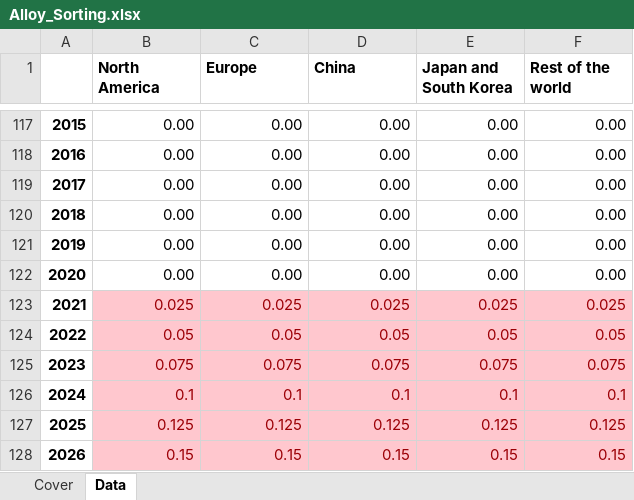
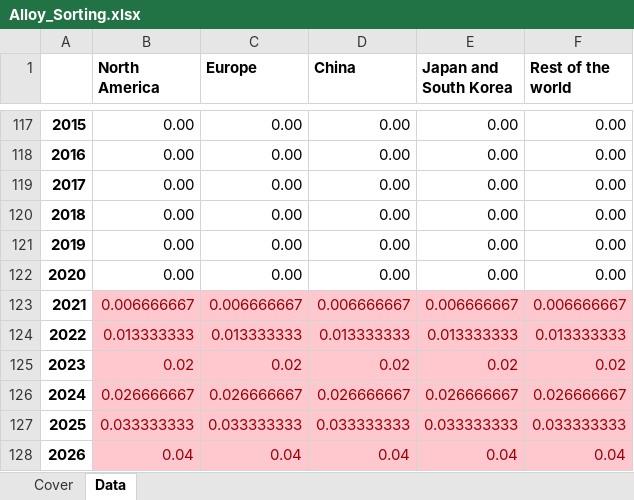
Before and after one commit to romainbilly/Dynamic-MFA-Al-in-Passenger-Cars, an Excel workbook: data/Alloy_Sorting.xlsx, sheet Data, drawn as a sheet; only a part is shown, gaps mark what is left out; values as stored, in another font and other column widths than the file's, no borders; the diff covers the shown part only; the diff names each change by its address in the sheet, - before the commit and + after, or states it on an @@ line.

```diff
--- a/data/Alloy_Sorting.xlsx (sheet Data)
+++ b/data/Alloy_Sorting.xlsx (sheet Data)
-B123 (North America): 0.025
+B123 (North America): 0.006666667
-C123 (Europe): 0.025
+C123 (Europe): 0.006666667
-D123 (China): 0.025
+D123 (China): 0.006666667
-E123 (Japan and South Korea): 0.025
+E123 (Japan and South Korea): 0.006666667
-F123 (Rest of the world): 0.025
+F123 (Rest of the world): 0.006666667
-B124 (North America): 0.05
+B124 (North America): 0.013333333
-C124 (Europe): 0.05
+C124 (Europe): 0.013333333
-D124 (China): 0.05
+D124 (China): 0.013333333
-E124 (Japan and South Korea): 0.05
+E124 (Japan and South Korea): 0.013333333
-F124 (Rest of the world): 0.05
+F124 (Rest of the world): 0.013333333
-B125 (North America): 0.075
+B125 (North America): 0.02
-C125 (Europe): 0.075
+C125 (Europe): 0.02
-D125 (China): 0.075
+D125 (China): 0.02
-E125 (Japan and South Korea): 0.075
+E125 (Japan and South Korea): 0.02
-F125 (Rest of the world): 0.075
+F125 (Rest of the world): 0.02
-B126 (North America): 0.1
+B126 (North America): 0.026666667
-C126 (Europe): 0.1
+C126 (Europe): 0.026666667
-D126 (China): 0.1
+D126 (China): 0.026666667
-E126 (Japan and South Korea): 0.1
+E126 (Japan and South Korea): 0.026666667
-F126 (Rest of the world): 0.1
+F126 (Rest of the world): 0.026666667
-B127 (North America): 0.125
+B127 (North America): 0.033333333
-C127 (Europe): 0.125
+C127 (Europe): 0.033333333
-D127 (China): 0.125
+D127 (China): 0.033333333
-E127 (Japan and South Korea): 0.125
+E127 (Japan and South Korea): 0.033333333
-F127 (Rest of the world): 0.125
+F127 (Rest of the world): 0.033333333
-B128 (North America): 0.15
+B128 (North America): 0.04
-C128 (Europe): 0.15
+C128 (Europe): 0.04
-D128 (China): 0.15
+D128 (China): 0.04
-E128 (Japan and South Korea): 0.15
+E128 (Japan and South Korea): 0.04
-F128 (Rest of the world): 0.15
+F128 (Rest of the world): 0.04
```
Also changed, not shown: 120 edited cells elsewhere in this sheet, results/flows_scenarios.xlsx, 5 other files.
